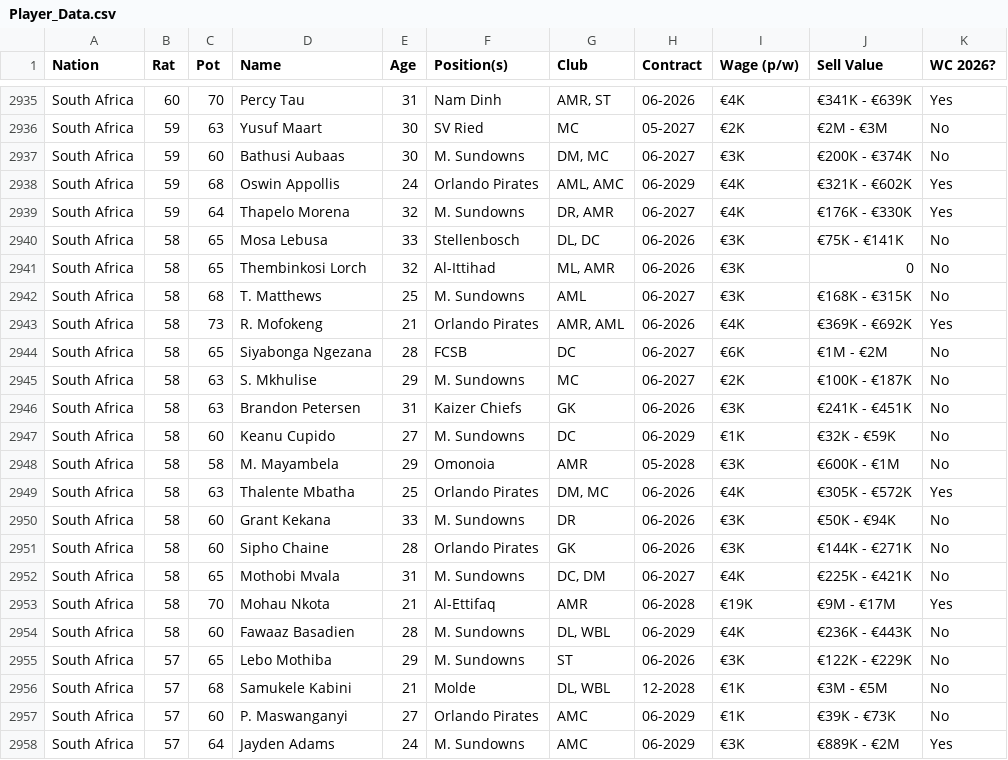
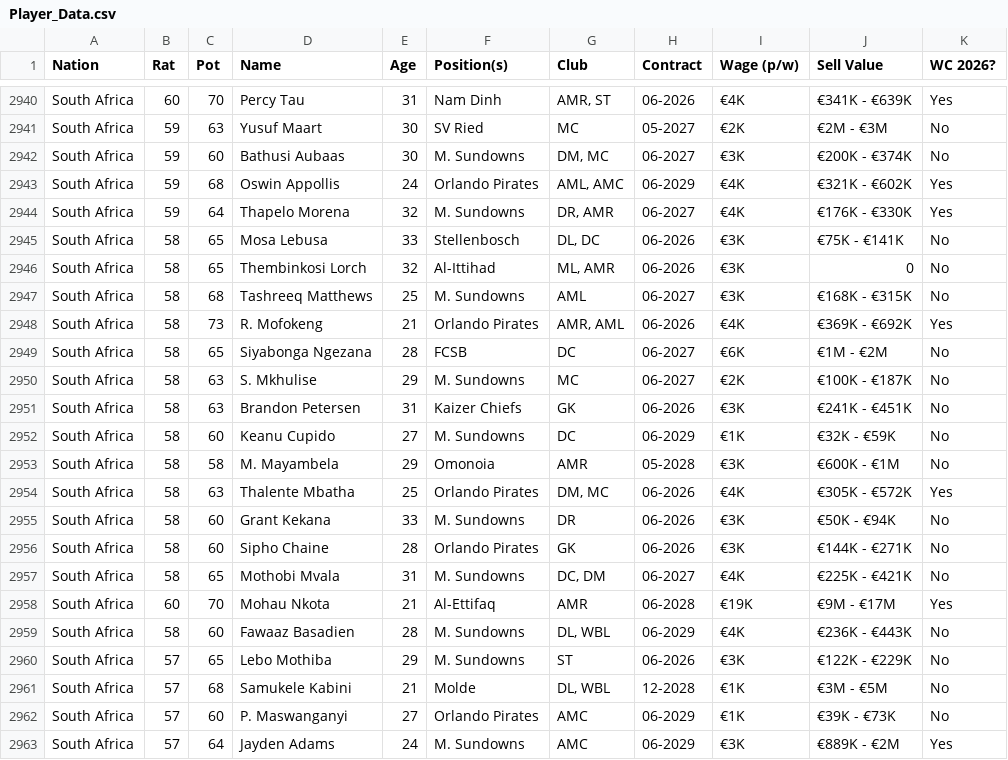
Before and after one commit to APmsj09/Fifa_Elo_Sim, a CSV file: data/Player_Data.csv, drawn as a sheet; only a part is shown, gaps mark what is left out; the diff covers the shown part only.

```diff
--- a/data/Player_Data.csv
+++ b/data/Player_Data.csv
@@ -2941,3 +2946,3 @@ South Africa,58,65,Mosa Lebusa,33,Stellenbosch,"DL, DC",06-2026,€3K,€75K -
 South Africa,58,65,Thembinkosi Lorch,32,Al-Ittihad,"ML, AMR",06-2026,€3K,0,No
-South Africa,58,68,T. Matthews,25,M. Sundowns,AML,06-2027,€3K,€168K - €315K,No
+South Africa,58,68,Tashreeq Matthews,25,M. Sundowns,AML,06-2027,€3K,€168K - €315K,No
 South Africa,58,73,R. Mofokeng,21,Orlando Pirates,"AMR, AML",06-2026,€4K,€369K - €692K,Yes
@@ -2952,3 +2957,3 @@ South Africa,58,60,Sipho Chaine,28,Orlando Pirates,GK,06-2026,€3K,€144K -
 South Africa,58,65,Mothobi Mvala,31,M. Sundowns,"DC, DM",06-2027,€4K,€225K - €421K,No
-South Africa,58,70,Mohau Nkota,21,Al-Ettifaq,AMR,06-2028,€19K,€9M - €17M,Yes
+South Africa,60,70,Mohau Nkota,21,Al-Ettifaq,AMR,06-2028,€19K,€9M - €17M,Yes
 South Africa,58,60,Fawaaz Basadien,28,M. Sundowns,"DL, WBL",06-2029,€4K,€236K - €443K,No
```
Also changed, not shown: 5 added rows and 26 edited cells elsewhere in this file.
